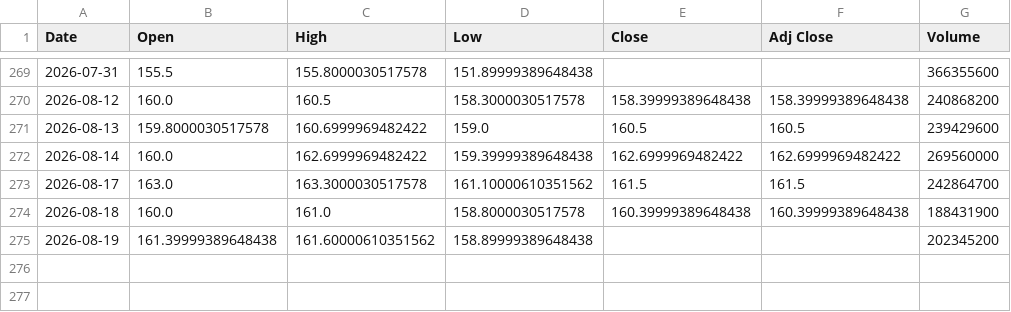
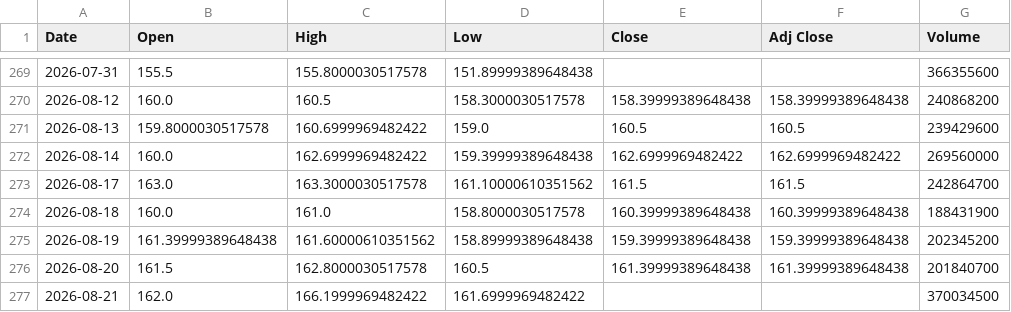
Before and after one commit to SeedFlora/idx-daily-data, a CSV file: data/9432.T.csv, drawn as a sheet; only a part is shown, gaps mark what is left out.

Commit message:
data(Japan): 2026-08-21

```diff
--- a/data/9432.T.csv
+++ b/data/9432.T.csv
@@ -274,2 +274,4 @@ Date,Open,High,Low,Close,Adj Close,Volume
 2026-08-18,160.0,161.0,158.8000030517578,160.39999389648438,160.39999389648438,188431900
-2026-08-19,161.39999389648438,161.60000610351562,158.89999389648438,,,202345200
+2026-08-19,161.39999389648438,161.60000610351562,158.89999389648438,159.39999389648438,159.39999389648438,202345200
+2026-08-20,161.5,162.8000030517578,160.5,161.39999389648438,161.39999389648438,201840700
+2026-08-21,162.0,166.1999969482422,161.6999969482422,,,370034500
```
Also changed, not shown: data/6758.T.csv, data/7203.T.csv, 4 other files.
